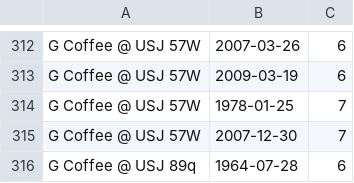
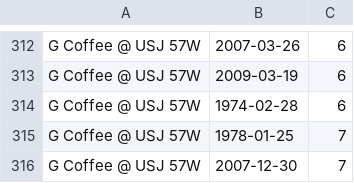
Before and after one commit to fiuba-distribuidos-2C2025/tp1, a CSV file: expected_results/full/query_4.csv, drawn as a sheet; only a part is shown, gaps mark what is left out; the shorter side is filled out with more unchanged rows.

```diff
--- a/expected_results/full/query_4.csv
+++ b/expected_results/full/query_4.csv
@@ -313,2 +313,3 @@ G Coffee @ USJ 57W,2007-03-26,6
 G Coffee @ USJ 57W,2009-03-19,6
+G Coffee @ USJ 57W,1974-02-28,6
 G Coffee @ USJ 57W,1978-01-25,7
```
Also changed, not shown: expected_results/multiclient_1/query_4.csv, expected_results/multiclient_2/query_4.csv.
